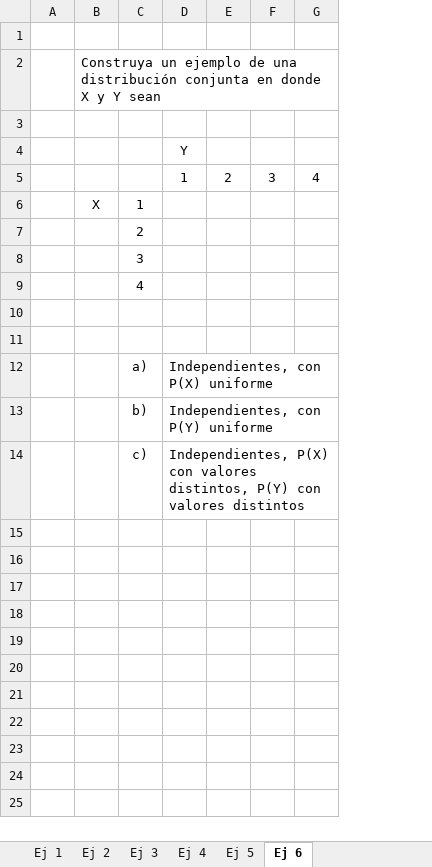
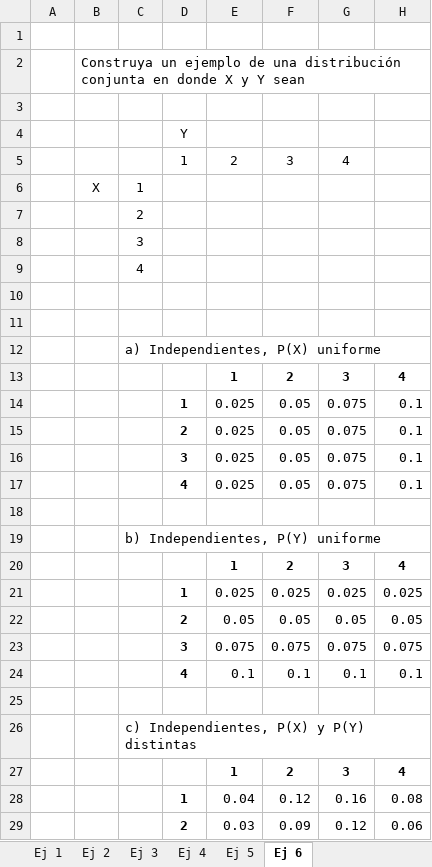
Before and after one commit to JosueSay/IntelligenceArtificial, an Excel workbook: labs/lab7/lab7.xlsx, sheet Ej 6, drawn as a sheet; only a part is shown; values as stored, in another font and other column widths than the file's, no borders; charts and pictures not drawn; removed rows and columns are numbered as before the commit, all else as after; the diff covers the shown part only; the diff names each change by its address in the sheet, - before the commit and + after, or states it on an @@ line.

Commit message:
ese pedro no pushea nada

```diff
--- a/labs/lab7/lab7.xlsx (sheet Ej 6)
+++ b/labs/lab7/lab7.xlsx (sheet Ej 6)
-column E, row 5: 2
-column F, row 5: 3
-column G, row 5: 4
+column E, row 5: 2; row 13: 1; row 20: 1
+column F, row 5: 3; row 13: 2; row 20: 2
+column G, row 5: 4; row 13: 3; row 20: 3
+column H, row 13: 4; row 20: 4
+row 12:  |  | a) Independientes, P(X) uniforme
-C13: a)
+C13: (empty)
-D13: Independientes, con P(X) uniforme
+D13: (empty)
+row 14:  |  |  | 1 | 0.025 | 0.05 | 0.075 | 0.1
+row 15:  |  |  | 2 | 0.025 | 0.05 | 0.075 | 0.1
+row 16:  |  |  | 3 | 0.025 | 0.05 | 0.075 | 0.1
+row 17:  |  |  | 4 | 0.025 | 0.05 | 0.075 | 0.1
-row 18:  |  | b) | Independientes, con P(Y) uniforme
+row 18: (empty)
+row 19:  |  | b) Independientes, P(Y) uniforme
-C20: c)
+C20: (empty)
-D20: Independientes, P(X) con valores distintos, P(Y) con valores distintos
+D20: (empty)
+row 21:  |  |  | 1 | 0.025 | 0.025 | 0.025 | 0.025
+row 22:  |  |  | 2 | 0.05 | 0.05 | 0.05 | 0.05
+row 23:  |  |  | 3 | 0.075 | 0.075 | 0.075 | 0.075
+row 24:  |  |  | 4 | 0.1 | 0.1 | 0.1 | 0.1
+row 25: (empty)
+row 26:  |  | c) Independientes, P(X) y P(Y) distintas
+row 27:  |  |  |  | 1 | 2 | 3 | 4
+row 28:  |  |  | 1 | 0.04 | 0.12 | 0.16 | 0.08
+row 29:  |  |  | 2 | 0.03 | 0.09 | 0.12 | 0.06
```
Also changed, not shown: 2 added rows elsewhere in this sheet, sheet Ej 3, charts or pictures.
